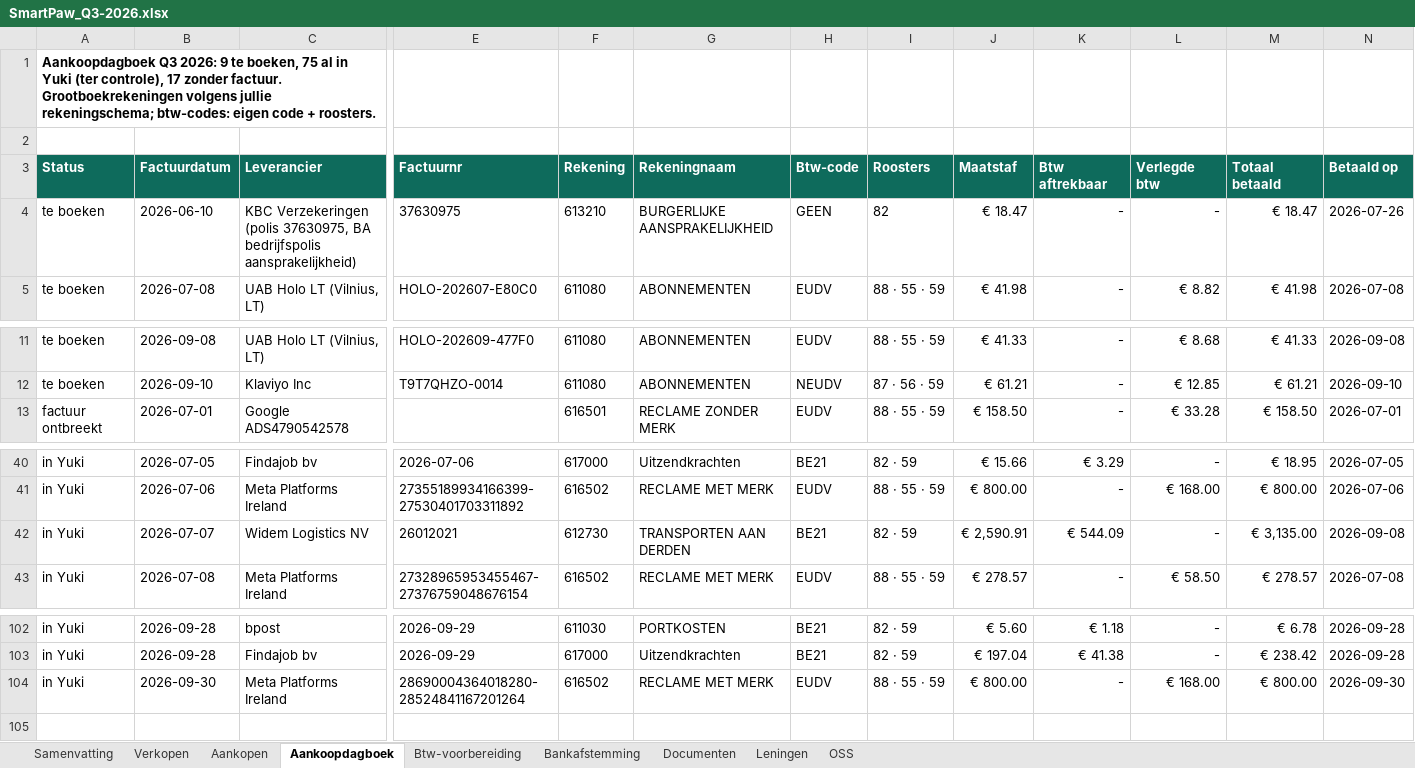
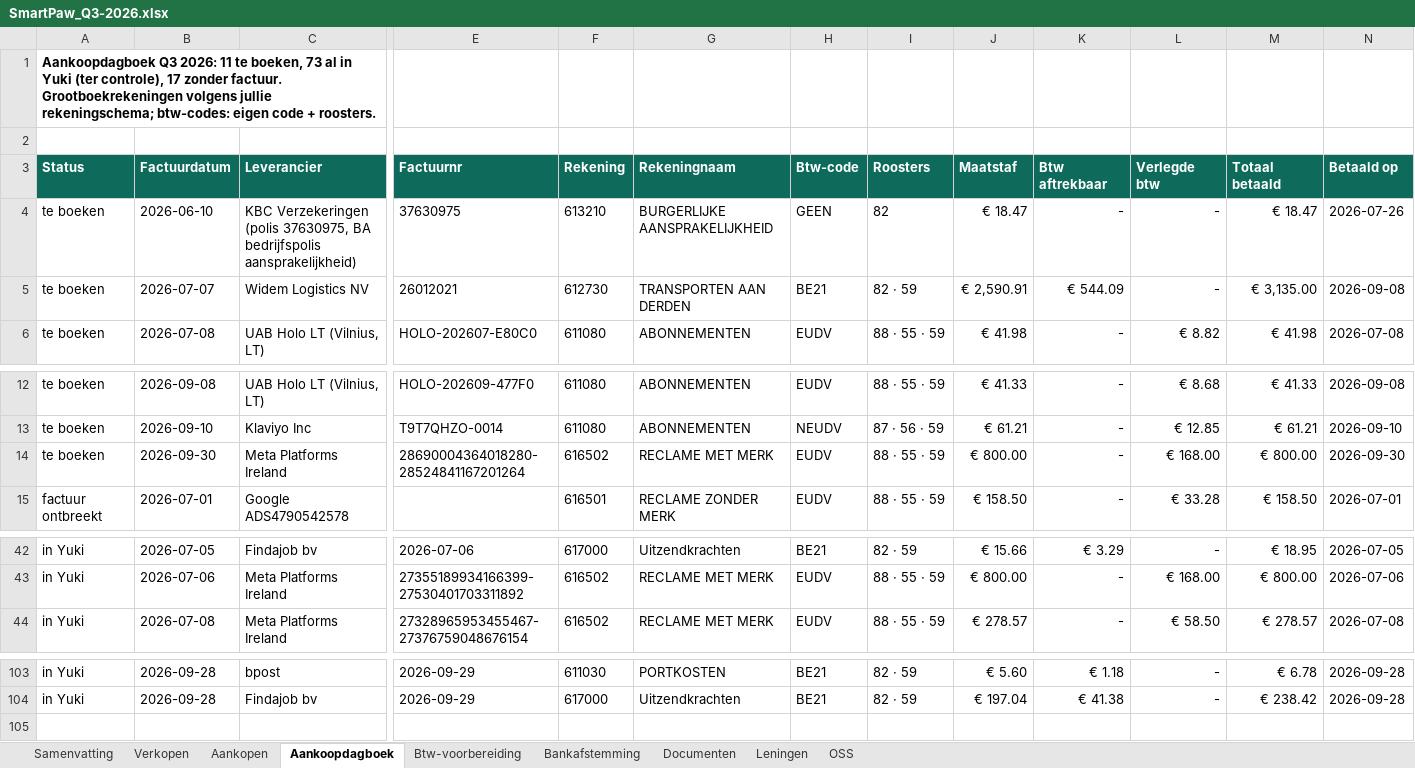
Before and after one commit to henristeyaert4-source/smartpaw-bank, an Excel workbook: boekhouding/rapporten/SmartPaw_Q3-2026.xlsx, sheet Aankoopdagboek, drawn as a sheet; only a part is shown, gaps mark what is left out; values as stored, in another font and other column widths than the file's, no borders; removed rows and columns are numbered as before the commit, all else as after; rows hold the shown columns only; the diff names each change by its address in the sheet, - before the commit and + after, or states it on an @@ line.

```diff
--- a/boekhouding/rapporten/SmartPaw_Q3-2026.xlsx (sheet Aankoopdagboek)
+++ b/boekhouding/rapporten/SmartPaw_Q3-2026.xlsx (sheet Aankoopdagboek)
-A1 (Status): …Q3 2026: 9 te boeken, 75 al in…
+A1 (Status): …Q3 2026: 11 te boeken, 73 al in…
+row 5: te boeken | 2026-07-07 | Widem Logistics NV | 26012021 | 612730 | TRANSPORTEN AAN DERDEN | BE21 | 82 · 59 | € 2,590.91 | € 544.09 | - | € 3,135.00 | 2026-09-08
+row 14: te boeken | 2026-09-30 | Meta Platforms Ireland | 28690004364018280-28524841167201264 | 616502 | RECLAME MET MERK | EUDV | 88 · 55 · 59 | € 800.00 | - | € 168.00 | € 800.00 | 2026-09-30
-row 42: in Yuki | 2026-07-07 | Widem Logistics NV | 26012021 | 612730 | TRANSPORTEN AAN DERDEN | BE21 | 82 · 59 | € 2,590.91 | € 544.09 | - | € 3,135.00 | 2026-09-08
-row 104: in Yuki | 2026-09-30 | Meta Platforms Ireland | 28690004364018280-28524841167201264 | 616502 | RECLAME MET MERK | EUDV | 88 · 55 · 59 | € 800.00 | - | € 168.00 | € 800.00 | 2026-09-30
```
Also changed, not shown: boekhouding/rapporten/SmartPaw_Q4-2026.xlsx, 5 other files.
